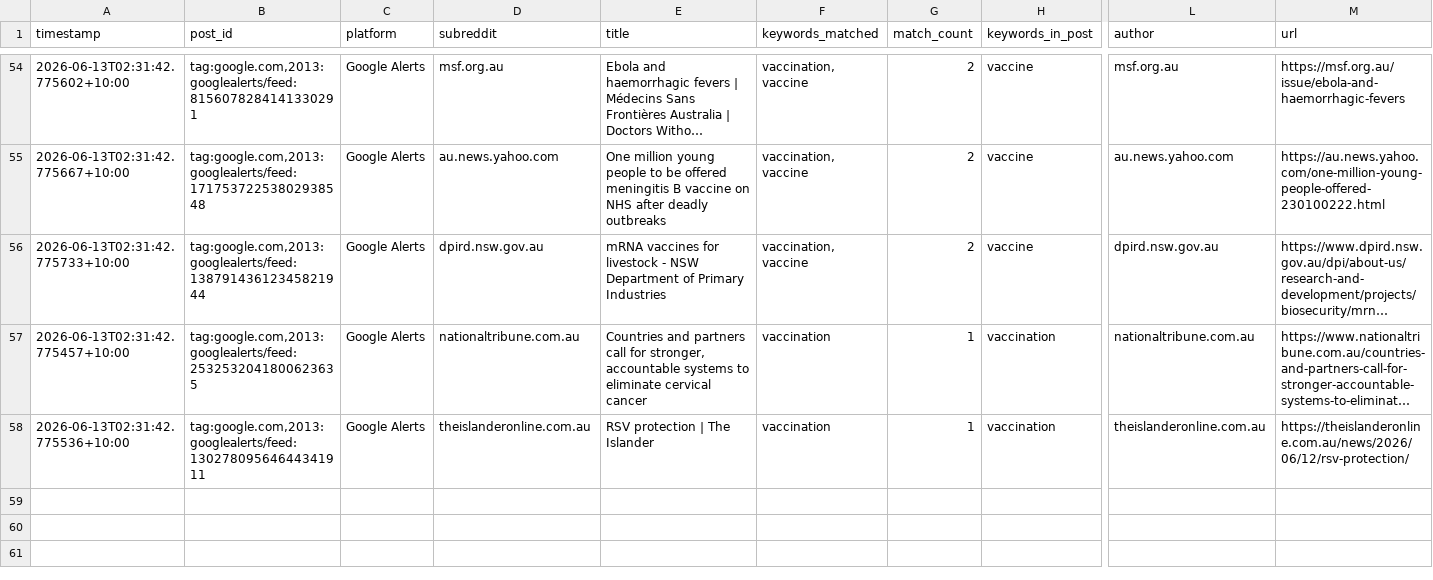
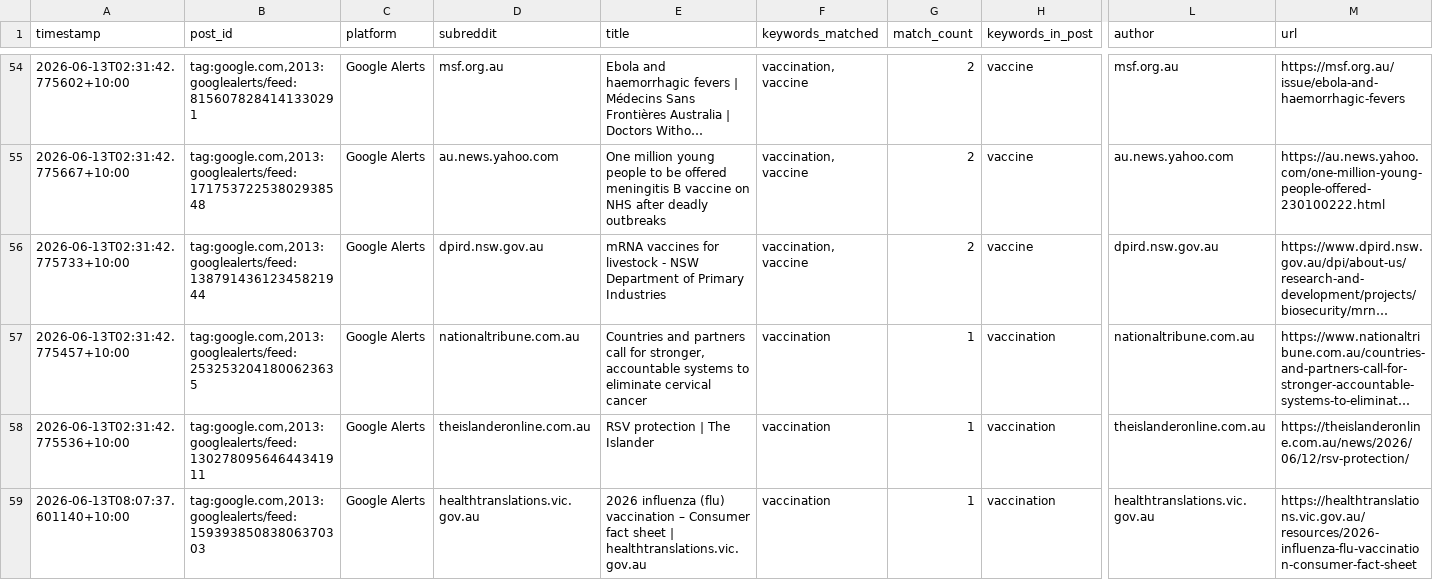
Before and after one commit to EP04/disinformation-tracker, a CSV file: google_alerts_results_all.csv, drawn as a sheet; only a part is shown, gaps mark what is left out; long unchanged cells end in …; rows hold the shown columns only; the diff names each change by its address in the sheet, - before the commit and + after, or states it on an @@ line.

```diff
--- a/google_alerts_results_all.csv
+++ b/google_alerts_results_all.csv
+row 59: 2026-06-13T08:07:37.601140+10:00 | tag:google.com,2013:googlealerts/feed:15939385083806370303 | Google Alerts | healthtranslations.vic.gov.au | 2026 influenza (flu) vaccination – Consumer fact sheet | healthtranslations.vic.gov.au | vaccination | 1 | vaccination | healthtranslations.vic.gov.au | https://healthtranslations.vic.gov.au/resources/2026-influenza-flu-vaccination-consumer-fact-sheet
```
Also changed, not shown: 1 other file.
